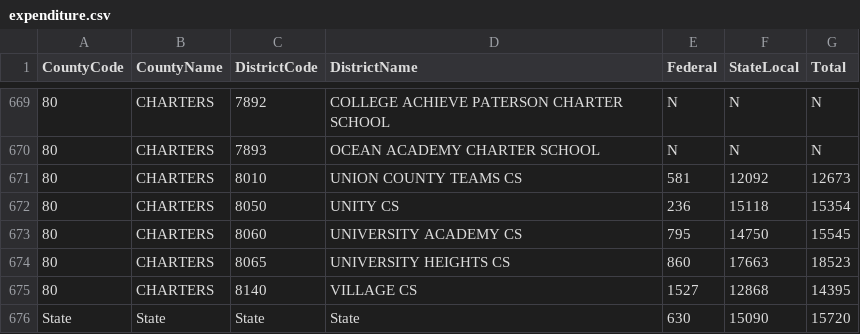
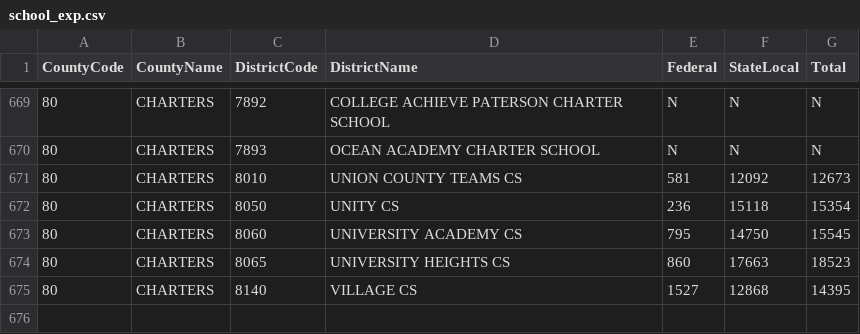
Before and after one commit to gretelup/dataviz_2, a CSV file: Resources/school_exp.csv (was Resources/expenditure.csv), drawn as a sheet; only a part is shown, gaps mark what is left out.

Commit message:
Changed data files and updated cleaning notebook

```diff
--- a/Resources/expenditure.csv
+++ b/Resources/school_exp.csv
@@ -675,2 +675 @@
 80,CHARTERS,8140,VILLAGE CS,1527,12868,14395
-State,State,State,State,630,15090,15720
```
Also changed, not shown: 7 other files.
